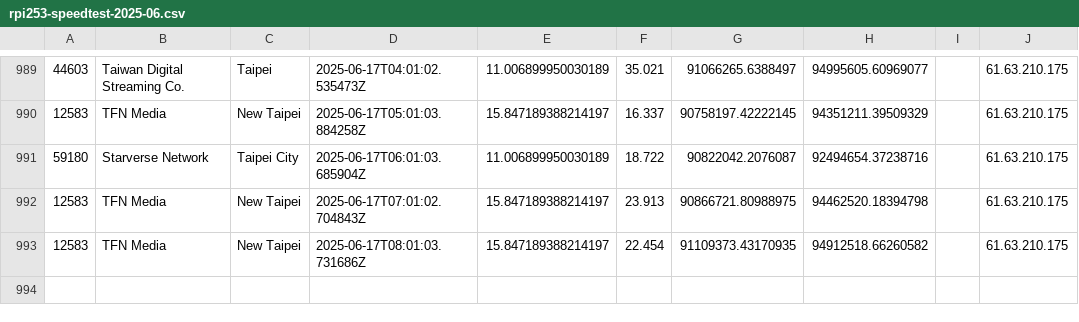
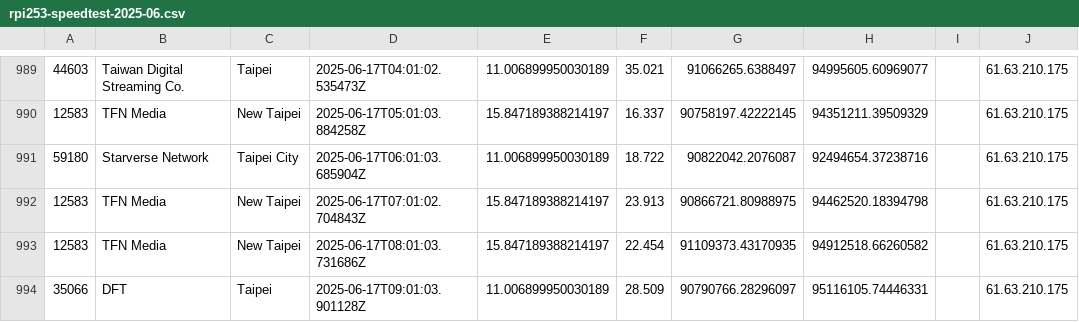
Before and after one commit to gslin/rpi253-speedtest, a CSV file: rpi253-speedtest-2025-06.csv, drawn as a sheet; only a part is shown, gaps mark what is left out.

Commit message:
chore: add by run.sh.

```diff
--- a/rpi253-speedtest-2025-06.csv
+++ b/rpi253-speedtest-2025-06.csv
@@ -993 +993,2 @@
 12583,TFN Media,New Taipei,2025-06-17T08:01:03.731686Z,15.847189388214197,22.454,91109373.43170935,94912518.66260582,,61.63.210.175
+35066,DFT,Taipei,2025-06-17T09:01:03.901128Z,11.006899950030189,28.509,90790766.28296097,95116105.74446331,,61.63.210.175
```
